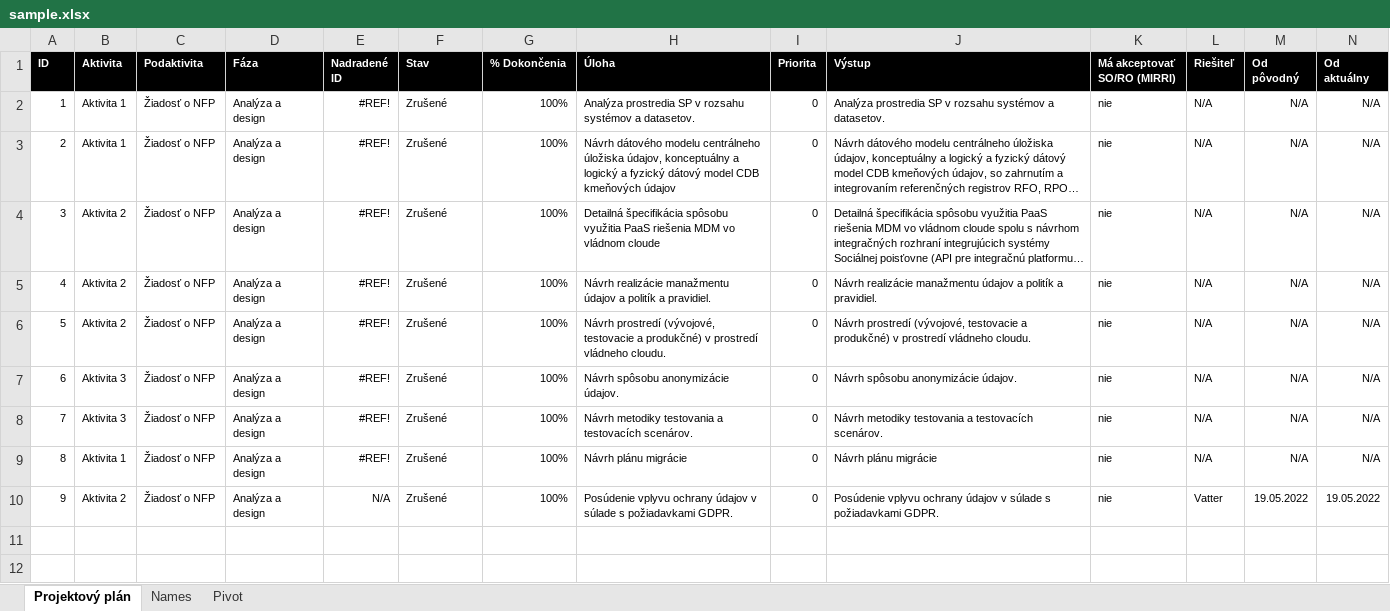
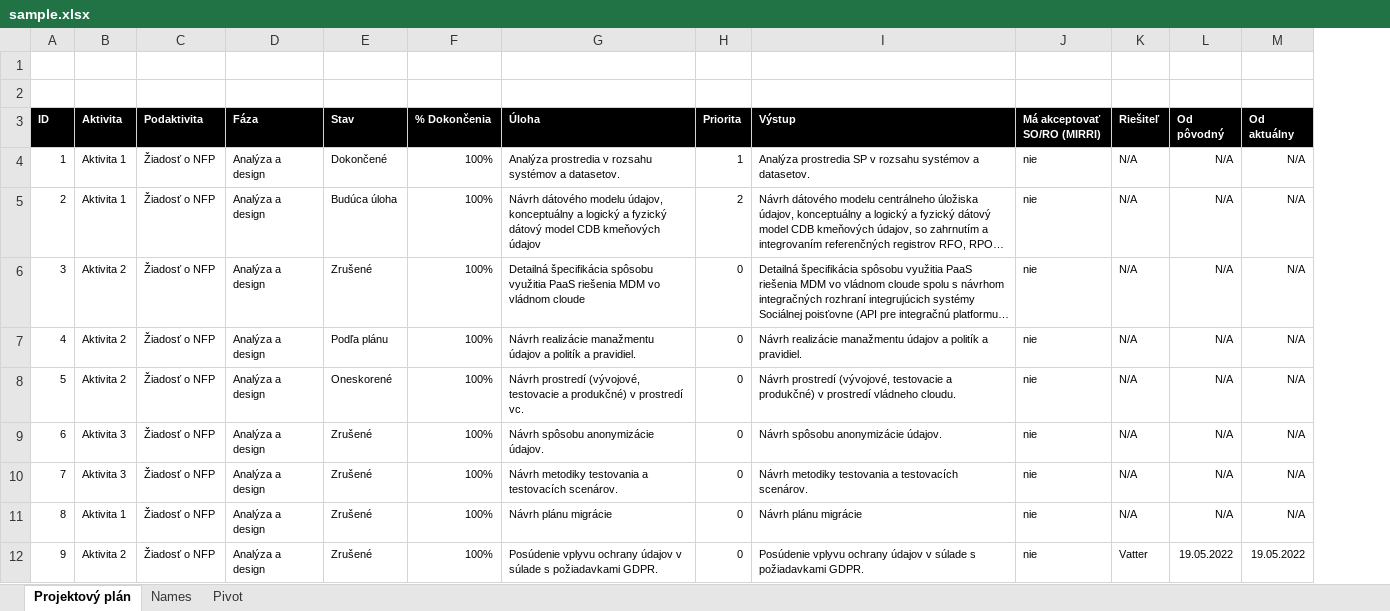
Before and after one commit to KMextensionProject/xlsx-to-wbs, an Excel workbook: xlsx-to-wbs/src/main/resources/sample.xlsx, sheet Projektový plán, drawn as a sheet; only a part is shown; long unchanged cells end in …; values as stored, in another font and other column widths than the file's, no borders; charts and pictures and conditional formats not drawn; removed rows and columns are numbered as before the commit, all else as after; rows hold the shown columns only; the diff names each change by its address in the sheet, - before the commit and + after, or states it on an @@ line.

```diff
--- a/xlsx-to-wbs/src/main/resources/sample.xlsx (sheet Projektový plán)
+++ b/xlsx-to-wbs/src/main/resources/sample.xlsx (sheet Projektový plán)
-column E (Nadradené ID), rows 2-10: #REF! | #REF! | #REF! | #REF! | #REF! | #REF! | #REF! | #REF! | N/A
+row 1: (empty)
+row 2: (empty)
-E4 (Stav): Zrušené
+E4 (Stav): Dokončené
-G4 (Úloha): Analýza prostredia SP v rozsahu…
+G4 (Úloha): Analýza prostredia v rozsahu…
-H4 (Priorita): 0
+H4 (Priorita): 1
-E5 (Stav): Zrušené
+E5 (Stav): Budúca úloha
-G5 (Úloha): …dátového modelu centrálneho úložiska údajov, konceptuálny…
+G5 (Úloha): …dátového modelu údajov, konceptuálny…
-H5 (Priorita): 0
+H5 (Priorita): 2
-E7 (Stav): Zrušené
+E7 (Stav): Podľa plánu
-E8 (Stav): Zrušené
+E8 (Stav): Oneskorené
-G8 (Úloha): …v prostredí vládneho cloudu.
+G8 (Úloha): …v prostredí vc.
```
Also changed, not shown: sheet Pivot, formulas that keep their value, 4 other files.
